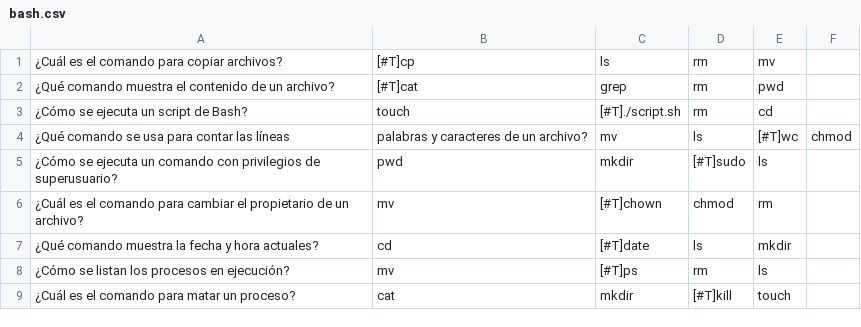
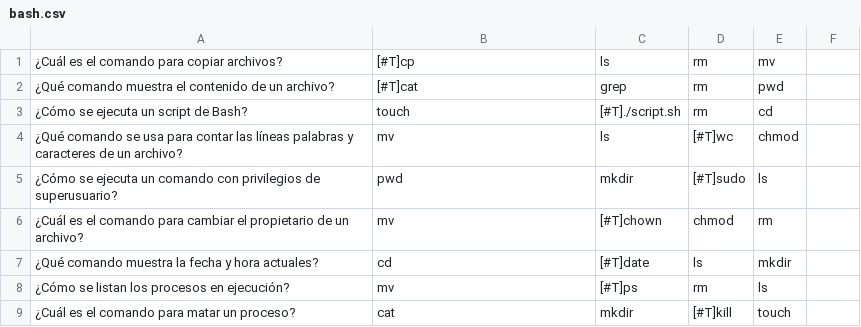
Before and after one commit to Wisepiloo/QuizTest, a CSV file: static/csv/bash.csv, drawn as a sheet; only a part is shown.

```diff
--- a/static/csv/bash.csv
+++ b/static/csv/bash.csv
@@ -3,3 +3,3 @@
 ¿Cómo se ejecuta un script de Bash?,touch,[#T]./script.sh,rm,cd
-¿Qué comando se usa para contar las líneas, palabras y caracteres de un archivo?,mv,ls,[#T]wc,chmod
+¿Qué comando se usa para contar las líneas palabras y caracteres de un archivo?,mv,ls,[#T]wc,chmod
 ¿Cómo se ejecuta un comando con privilegios de superusuario?,pwd,mkdir,[#T]sudo,ls
```
Also changed, not shown: 4 other files.
